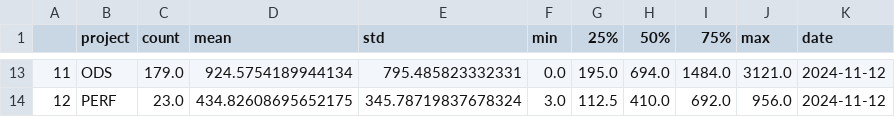
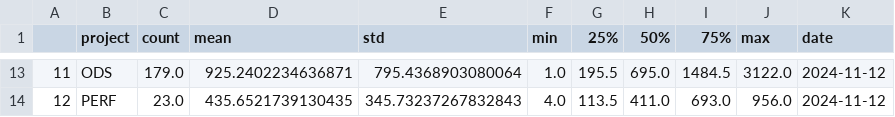
Before and after one commit to stephenfuqua/DevSecOps, a CSV file: metrics/data/ticket-age/2024-11-12.csv, drawn as a sheet; only a part is shown, gaps mark what is left out; the diff covers the shown part only.

```diff
--- a/metrics/data/ticket-age/2024-11-12.csv
+++ b/metrics/data/ticket-age/2024-11-12.csv
@@ -13,2 +13,2 @@
-11,ODS,179.0,924.5754189944134,795.485823332331,0.0,195.0,694.0,1484.0,3121.0,2024-11-12
-12,PERF,23.0,434.82608695652175,345.78719837678324,3.0,112.5,410.0,692.0,956.0,2024-11-12
+11,ODS,179.0,925.2402234636871,795.4368903080064,1.0,195.5,695.0,1484.5,3122.0,2024-11-12
+12,PERF,23.0,435.6521739130435,345.73237267832843,4.0,113.5,411.0,693.0,956.0,2024-11-12
```
Also changed, not shown: 64 edited cells elsewhere in this file, metrics/data/ticket-age-filtered/2024-11-12.csv, 1 other file.
